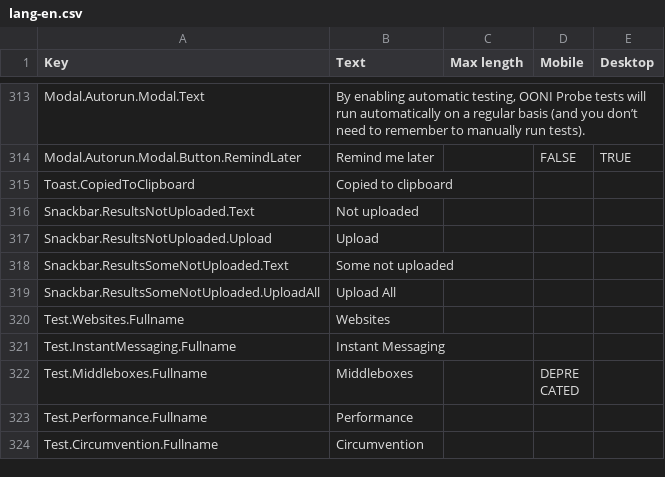
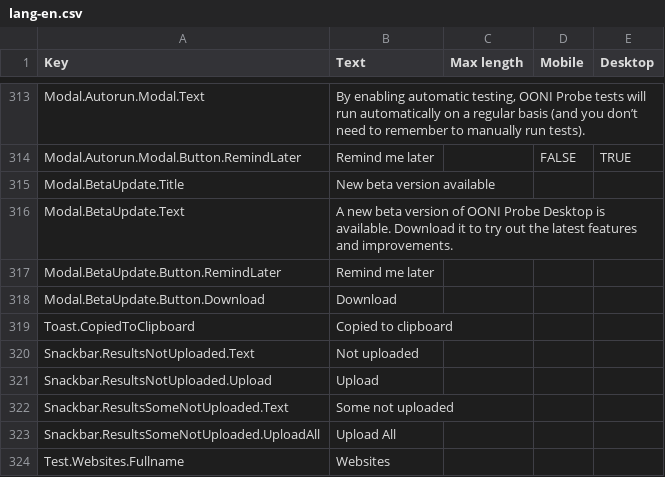
Before and after one commit to ooni/probe-desktop, a CSV file: data/lang-en.csv, drawn as a sheet; only a part is shown, gaps mark what is left out; the shorter side is filled out with more unchanged rows.

```diff
--- a/data/lang-en.csv
+++ b/data/lang-en.csv
@@ -371,2 +371,6 @@ Modal.Autorun.Modal.Text,"By enabling automatic testing, OONI Probe tests will r
 Modal.Autorun.Modal.Button.RemindLater,Remind me later,,FALSE,TRUE
+Modal.BetaUpdate.Title,New beta version available,,,
+Modal.BetaUpdate.Text,"A new beta version of OONI Probe Desktop is available. Download it to try out the latest features and improvements.",,,
+Modal.BetaUpdate.Button.RemindLater,Remind me later,,,
+Modal.BetaUpdate.Button.Download,Download,,,
 Toast.CopiedToClipboard,Copied to clipboard,,,
```
Also changed, not shown: 7 other files.
